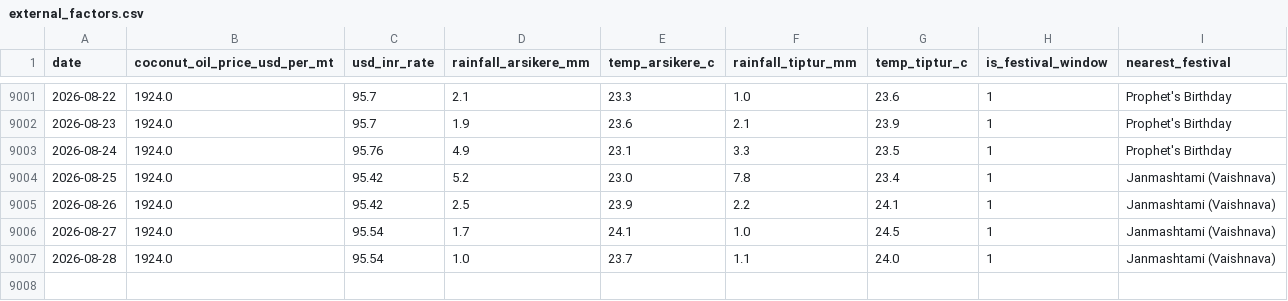
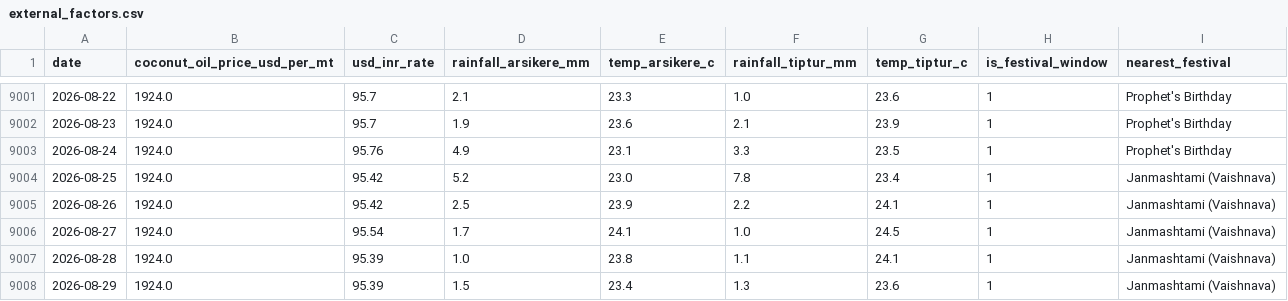
Before and after one commit to SuhasGT-tech/Predictor, a CSV file: data/external_factors.csv, drawn as a sheet; only a part is shown, gaps mark what is left out.

```diff
--- a/data/external_factors.csv
+++ b/data/external_factors.csv
@@ -9006,2 +9006,3 @@ date,coconut_oil_price_usd_per_mt,usd_inr_rate,rainfall_arsikere_mm,temp_arsiker
 2026-08-27,1924.0,95.54,1.7,24.1,1.0,24.5,1,Janmashtami (Vaishnava)
-2026-08-28,1924.0,95.54,1.0,23.7,1.1,24.0,1,Janmashtami (Vaishnava)
+2026-08-28,1924.0,95.39,1.0,23.8,1.1,24.1,1,Janmashtami (Vaishnava)
+2026-08-29,1924.0,95.39,1.5,23.4,1.3,23.6,1,Janmashtami (Vaishnava)
```
Also changed, not shown: 2 other files.
